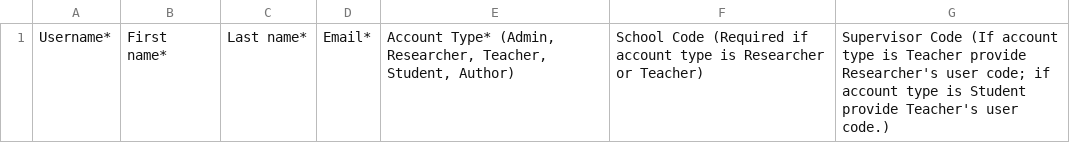
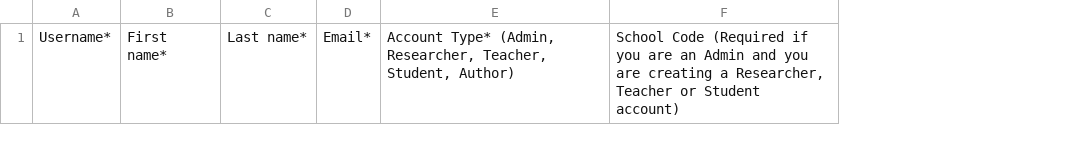
Before and after one commit to snpradhan/ct-stem, a CSV file: ctstem_site/ctstem_app/static/excel/User_Template.csv, drawn as a sheet; removed rows and columns are numbered as before the commit, all else as after; the diff names each change by its address in the sheet, - before the commit and + after, or states it on an @@ line.

Commit message:
user association via school

```diff
--- a/ctstem_site/ctstem_app/static/excel/User_Template.csv
+++ b/ctstem_site/ctstem_app/static/excel/User_Template.csv
-column F, row 1: School Code (Required if account type is Researcher or Teacher)
-column G, row 1: Supervisor Code (If account type is Teacher provide Researcher's user code; if account type is Student provide Teacher's user code.)
+column F, row 1: School Code (Required if you are an Admin and you are creating a Researcher, Teacher or Student account)
```
Also changed, not shown: 11 other files.
